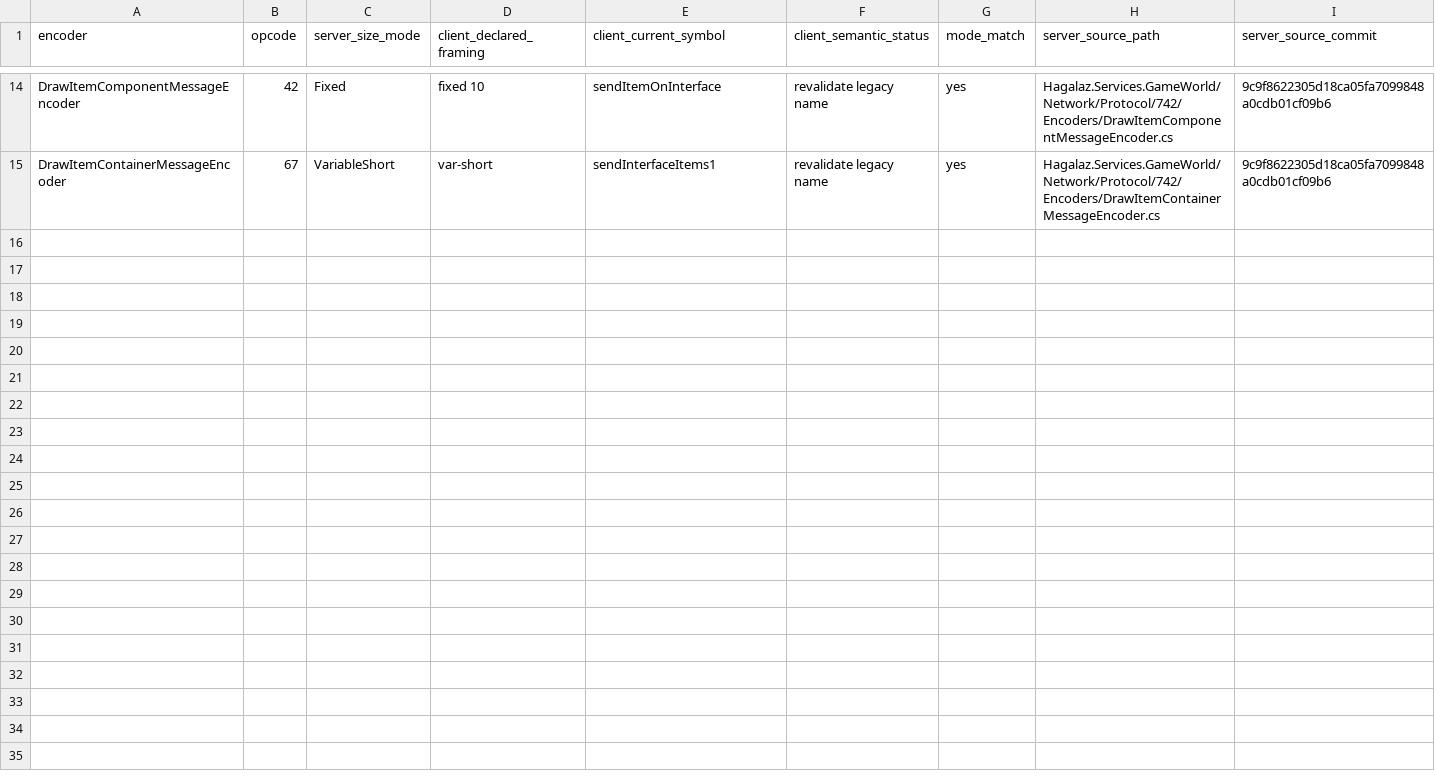
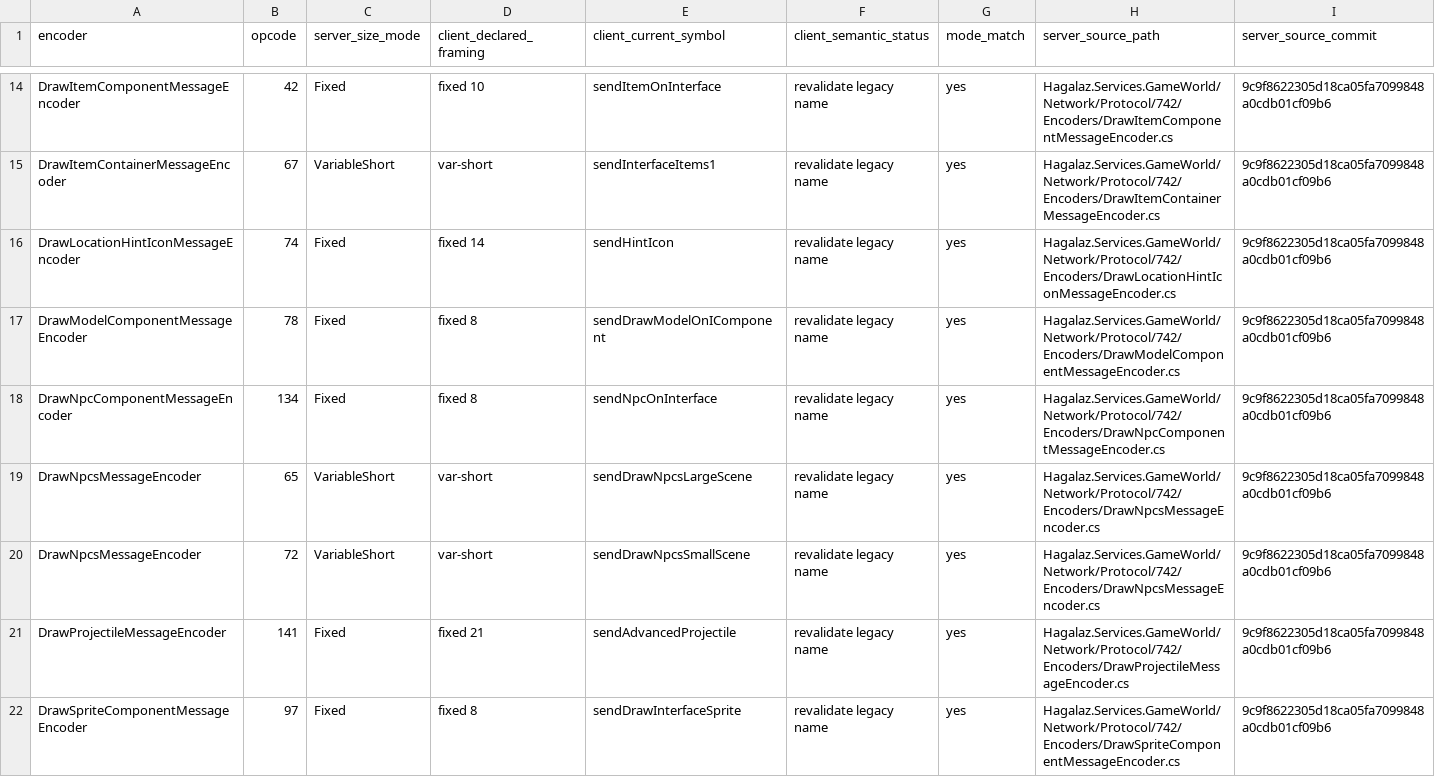
Before and after one commit to frankvdb7/Hagalaz, a CSV file: docs/revision-742/data/catalogs/server-to-client-encoder-crosswalk.csv, drawn as a sheet; only a part is shown, gaps mark what is left out; rows hold the shown columns only; the diff covers the shown part only; the diff names each change by its address in the sheet, - before the commit and + after, or states it on an @@ line.

Commit message:
docs: reconcile 742 server encoder framing including scene-view opcode variants

```diff
--- a/docs/revision-742/data/catalogs/server-to-client-encoder-crosswalk.csv
+++ b/docs/revision-742/data/catalogs/server-to-client-encoder-crosswalk.csv
+row 16: DrawLocationHintIconMessageEncoder | 74 | Fixed | fixed 14 | sendHintIcon | revalidate legacy name | yes | Hagalaz.Services.GameWorld/Network/Protocol/742/Encoders/DrawLocationHintIconMessageEncoder.cs | 9c9f8622305d18ca05fa7099848a0cdb01cf09b6
+row 17: DrawModelComponentMessageEncoder | 78 | Fixed | fixed 8 | sendDrawModelOnIComponent | revalidate legacy name | yes | Hagalaz.Services.GameWorld/Network/Protocol/742/Encoders/DrawModelComponentMessageEncoder.cs | 9c9f8622305d18ca05fa7099848a0cdb01cf09b6
+row 18: DrawNpcComponentMessageEncoder | 134 | Fixed | fixed 8 | sendNpcOnInterface | revalidate legacy name | yes | Hagalaz.Services.GameWorld/Network/Protocol/742/Encoders/DrawNpcComponentMessageEncoder.cs | 9c9f8622305d18ca05fa7099848a0cdb01cf09b6
+row 19: DrawNpcsMessageEncoder | 65 | VariableShort | var-short | sendDrawNpcsLargeScene | revalidate legacy name | yes | Hagalaz.Services.GameWorld/Network/Protocol/742/Encoders/DrawNpcsMessageEncoder.cs | 9c9f8622305d18ca05fa7099848a0cdb01cf09b6
+row 20: DrawNpcsMessageEncoder | 72 | VariableShort | var-short | sendDrawNpcsSmallScene | revalidate legacy name | yes | Hagalaz.Services.GameWorld/Network/Protocol/742/Encoders/DrawNpcsMessageEncoder.cs | 9c9f8622305d18ca05fa7099848a0cdb01cf09b6
+row 21: DrawProjectileMessageEncoder | 141 | Fixed | fixed 21 | sendAdvancedProjectile | revalidate legacy name | yes | Hagalaz.Services.GameWorld/Network/Protocol/742/Encoders/DrawProjectileMessageEncoder.cs | 9c9f8622305d18ca05fa7099848a0cdb01cf09b6
+row 22: DrawSpriteComponentMessageEncoder | 97 | Fixed | fixed 8 | sendDrawInterfaceSprite | revalidate legacy name | yes | Hagalaz.Services.GameWorld/Network/Protocol/742/Encoders/DrawSpriteComponentMessageEncoder.cs | 9c9f8622305d18ca05fa7099848a0cdb01cf09b6
```
Also changed, not shown: 7 added rows elsewhere in this file.
